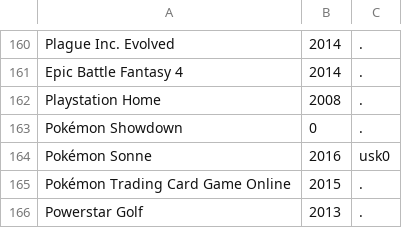
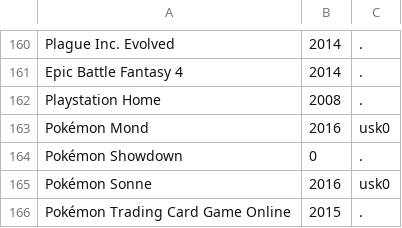
Before and after one commit to VDVC/Survey, a TSV file: daten/no-ogdb.tsv, drawn as a sheet; only a part is shown, gaps mark what is left out; the shorter side is filled out with more unchanged rows; the diff names each change by its address in the sheet, - before the commit and + after, or states it on an @@ line.

Commit message:
Update no-ogdb.tsv

```diff
--- a/daten/no-ogdb.tsv
+++ b/daten/no-ogdb.tsv
+row 163: Pokémon Mond | 2016 | usk0
```
